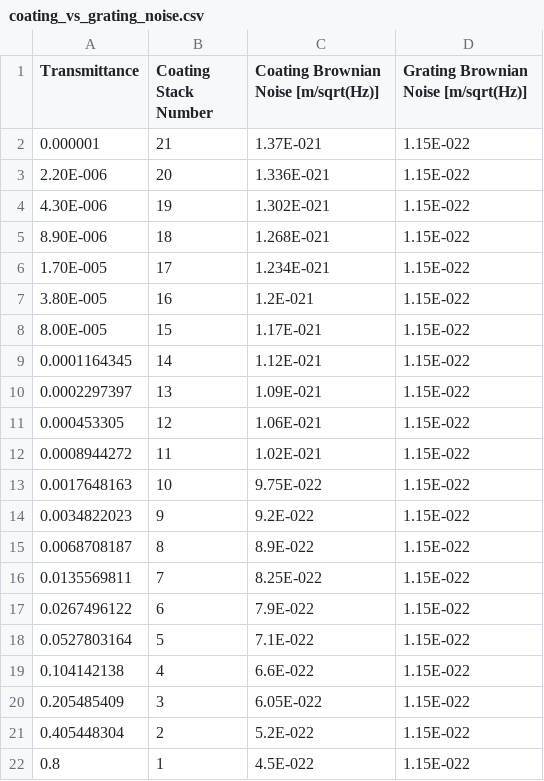
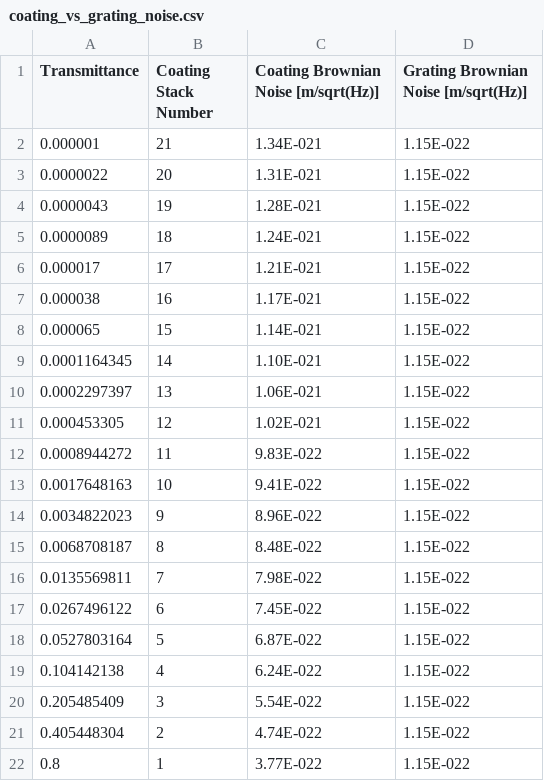
Before and after one commit to SeanDS/thesis, a CSV file: 30-waveguides/data/coating_vs_grating_noise.csv, drawn as a sheet.

Commit message:
Grating plot fixes

```diff
--- a/30-waveguides/data/coating_vs_grating_noise.csv
+++ b/30-waveguides/data/coating_vs_grating_noise.csv
@@ -1,22 +1,22 @@
 Transmittance,Coating Stack Number,Coating Brownian Noise [m/sqrt(Hz)],Grating Brownian Noise [m/sqrt(Hz)]
-0.000001,21,1.37E-021,1.15E-022
-2.20E-006,20,1.336E-021,1.15E-022
-4.30E-006,19,1.302E-021,1.15E-022
-8.90E-006,18,1.268E-021,1.15E-022
-1.70E-005,17,1.234E-021,1.15E-022
-3.80E-005,16,1.2E-021,1.15E-022
-8.00E-005,15,1.17E-021,1.15E-022
-0.0001164345,14,1.12E-021,1.15E-022
-0.0002297397,13,1.09E-021,1.15E-022
-0.000453305,12,1.06E-021,1.15E-022
-0.0008944272,11,1.02E-021,1.15E-022
-0.0017648163,10,9.75E-022,1.15E-022
-0.0034822023,9,9.2E-022,1.15E-022
-0.0068708187,8,8.9E-022,1.15E-022
-0.0135569811,7,8.25E-022,1.15E-022
-0.0267496122,6,7.9E-022,1.15E-022
-0.0527803164,5,7.1E-022,1.15E-022
-0.104142138,4,6.6E-022,1.15E-022
-0.205485409,3,6.05E-022,1.15E-022
-0.405448304,2,5.2E-022,1.15E-022
-0.8,1,4.5E-022,1.15E-022
+0.000001,21,1.34E-021,1.15E-022
+0.0000022,20,1.31E-021,1.15E-022
+0.0000043,19,1.28E-021,1.15E-022
+0.0000089,18,1.24E-021,1.15E-022
+0.000017,17,1.21E-021,1.15E-022
+0.000038,16,1.17E-021,1.15E-022
+0.000065,15,1.14E-021,1.15E-022
+0.0001164345,14,1.10E-021,1.15E-022
+0.0002297397,13,1.06E-021,1.15E-022
+0.000453305,12,1.02E-021,1.15E-022
+0.0008944272,11,9.83E-022,1.15E-022
+0.0017648163,10,9.41E-022,1.15E-022
+0.0034822023,9,8.96E-022,1.15E-022
+0.0068708187,8,8.48E-022,1.15E-022
+0.0135569811,7,7.98E-022,1.15E-022
+0.0267496122,6,7.45E-022,1.15E-022
+0.0527803164,5,6.87E-022,1.15E-022
+0.104142138,4,6.24E-022,1.15E-022
+0.205485409,3,5.54E-022,1.15E-022
+0.405448304,2,4.74E-022,1.15E-022
+0.8,1,3.77E-022,1.15E-022
```
Also changed, not shown: 2 other files.
